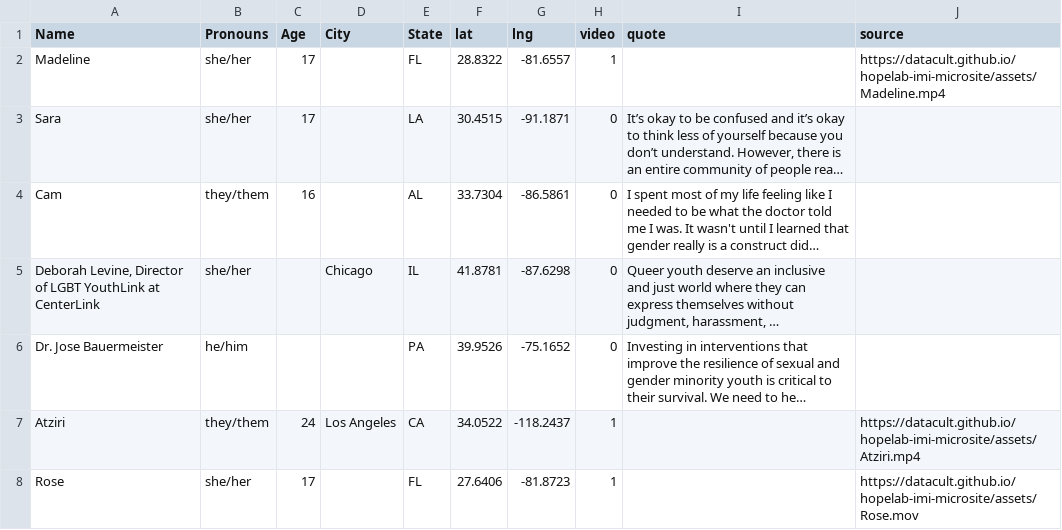
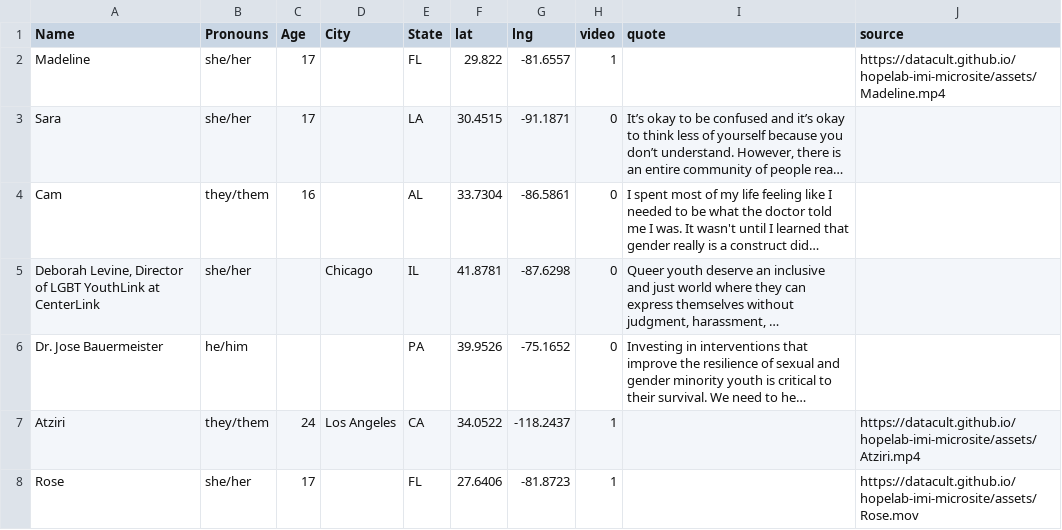
Before and after one commit to datacult/hopelab-imi-microsite, a CSV file: data/testimonials.csv, drawn as a sheet; long unchanged cells end in …; the diff names each change by its address in the sheet, - before the commit and + after, or states it on an @@ line.

Commit message:
update loc

```diff
--- a/data/testimonials.csv
+++ b/data/testimonials.csv
-F2 (lat): 28.8322
+F2 (lat): 29.822
```
